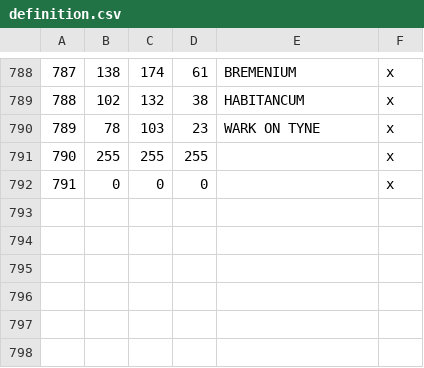
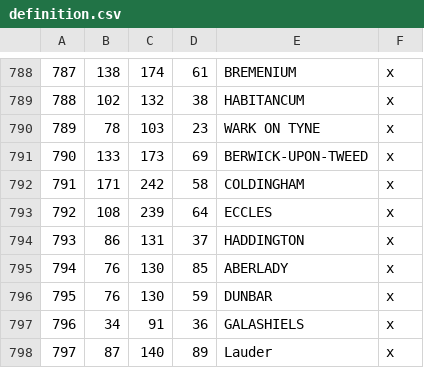
Before and after one commit to DC123456789/Britannia-The-Winter-King-CK3, a CSV file: Britannia/map_data/definition.csv, drawn as a sheet; only a part is shown, gaps mark what is left out.

```diff
--- a/Britannia/map_data/definition.csv
+++ b/Britannia/map_data/definition.csv
@@ -790,3 +790,9 @@
 789;78;103;23;WARK ON TYNE;x
-790;255;255;255;;x
-791;0;0;0;;x
+790;133;173;69;BERWICK-UPON-TWEED;x
+791;171;242;58;COLDINGHAM;x
+792;108;239;64;ECCLES;x
+793;86;131;37;HADDINGTON;x
+794;76;130;85;ABERLADY;x
+795;76;130;59;DUNBAR;x
+796;34;91;36;GALASHIELS;x
+797;87;140;89;Lauder;x
```
Also changed, not shown: 13 other files.
